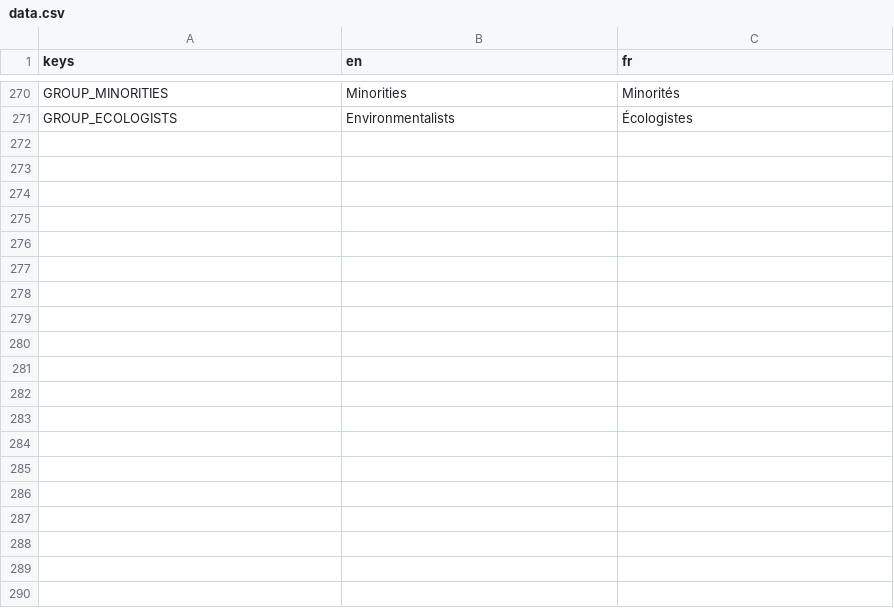
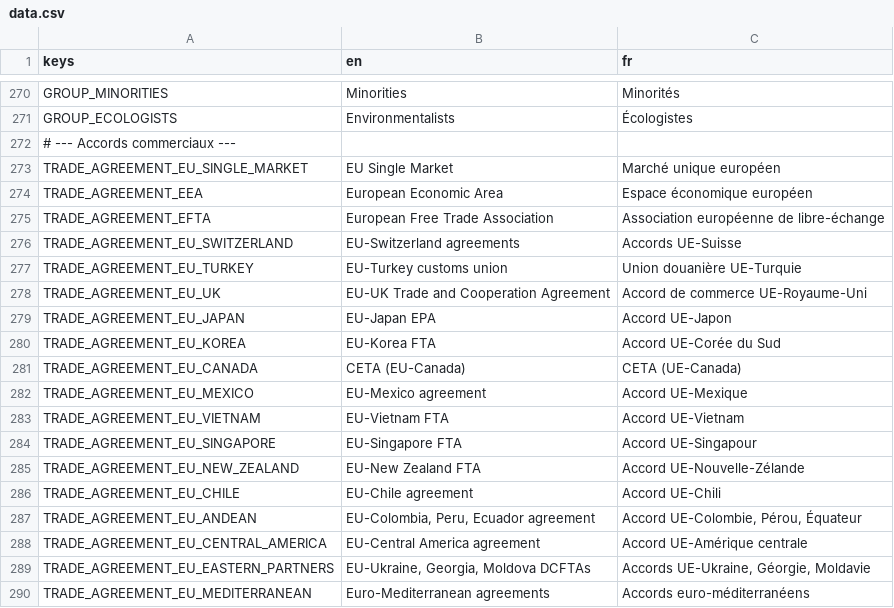
Before and after one commit to Chronos8001/Statecraft, a CSV file: data/localization/data.csv, drawn as a sheet; only a part is shown, gaps mark what is left out; the diff covers the shown part only.

Commit message:
feat(data): ajouter les échanges, les accords et les surtaxes de 2026

```diff
--- a/data/localization/data.csv
+++ b/data/localization/data.csv
@@ -271 +271,20 @@ GROUP_MINORITIES,Minorities,Minorités
 GROUP_ECOLOGISTS,Environmentalists,Écologistes
+# --- Accords commerciaux ---
+TRADE_AGREEMENT_EU_SINGLE_MARKET,"EU Single Market","Marché unique européen"
+TRADE_AGREEMENT_EEA,"European Economic Area","Espace économique européen"
+TRADE_AGREEMENT_EFTA,"European Free Trade Association","Association européenne de libre-échange"
+TRADE_AGREEMENT_EU_SWITZERLAND,"EU-Switzerland agreements","Accords UE-Suisse"
+TRADE_AGREEMENT_EU_TURKEY,"EU-Turkey customs union","Union douanière UE-Turquie"
+TRADE_AGREEMENT_EU_UK,"EU-UK Trade and Cooperation Agreement","Accord de commerce UE-Royaume-Uni"
+TRADE_AGREEMENT_EU_JAPAN,"EU-Japan EPA","Accord UE-Japon"
+TRADE_AGREEMENT_EU_KOREA,"EU-Korea FTA","Accord UE-Corée du Sud"
+TRADE_AGREEMENT_EU_CANADA,"CETA (EU-Canada)","CETA (UE-Canada)"
+TRADE_AGREEMENT_EU_MEXICO,"EU-Mexico agreement","Accord UE-Mexique"
+TRADE_AGREEMENT_EU_VIETNAM,"EU-Vietnam FTA","Accord UE-Vietnam"
+TRADE_AGREEMENT_EU_SINGAPORE,"EU-Singapore FTA","Accord UE-Singapour"
+TRADE_AGREEMENT_EU_NEW_ZEALAND,"EU-New Zealand FTA","Accord UE-Nouvelle-Zélande"
+TRADE_AGREEMENT_EU_CHILE,"EU-Chile agreement","Accord UE-Chili"
+TRADE_AGREEMENT_EU_ANDEAN,"EU-Colombia, Peru, Ecuador agreement","Accord UE-Colombie, Pérou, Équateur"
+TRADE_AGREEMENT_EU_CENTRAL_AMERICA,"EU-Central America agreement","Accord UE-Amérique centrale"
+TRADE_AGREEMENT_EU_EASTERN_PARTNERS,"EU-Ukraine, Georgia, Moldova DCFTAs","Accords UE-Ukraine, Géorgie, Moldavie"
+TRADE_AGREEMENT_EU_MEDITERRANEAN,"Euro-Mediterranean agreements","Accords euro-méditerranéens"
```
Also changed, not shown: 31 added rows elsewhere in this file, 4 other files.
